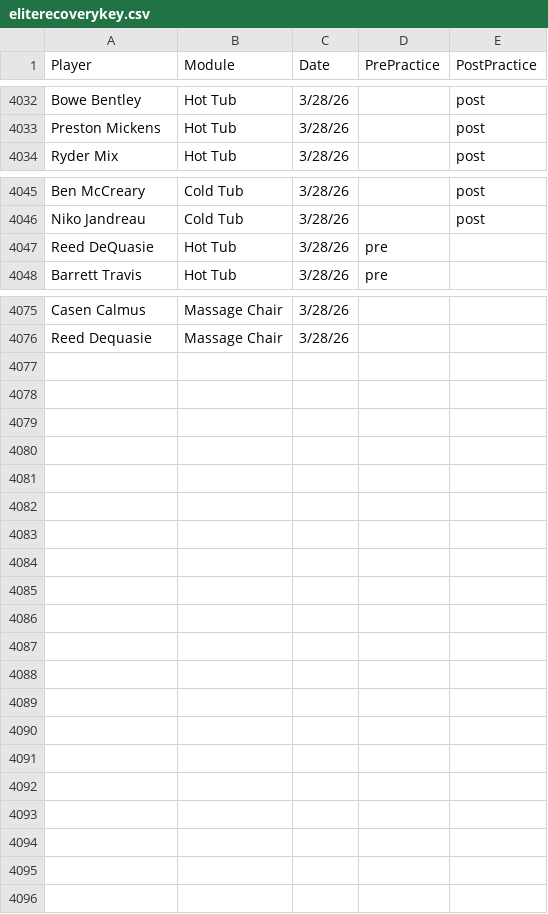
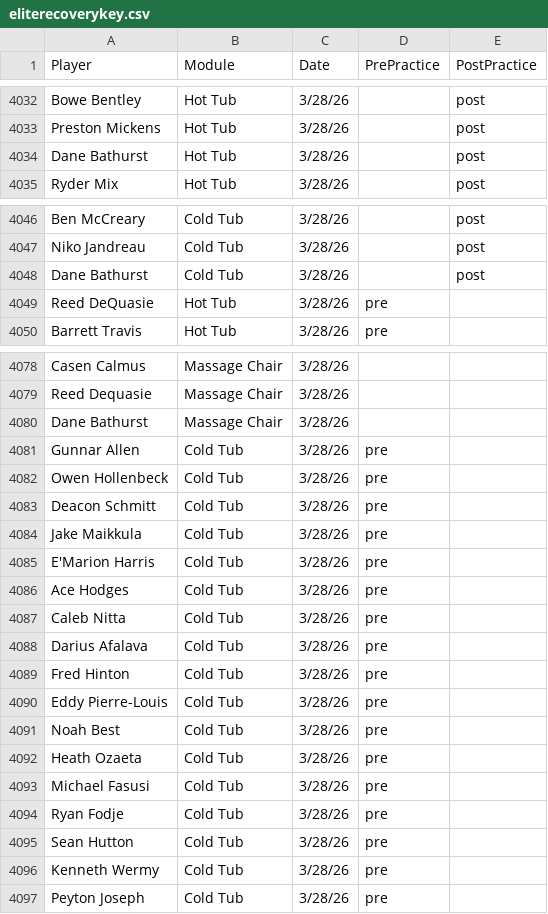
Before and after one commit to emmettj634-png/recovery-dashboard, a CSV file: eliterecoverykey.csv, drawn as a sheet; only a part is shown, gaps mark what is left out; the diff covers the shown part only; the diff names each change by its address in the sheet, - before the commit and + after, or states it on an @@ line.

Commit message:
Update eliterecoverykey.csv

```diff
--- a/eliterecoverykey.csv
+++ b/eliterecoverykey.csv
+row 4034: Dane Bathurst | Hot Tub | 3/28/26 |  | post
+row 4048: Dane Bathurst | Cold Tub | 3/28/26 |  | post
+row 4080: Dane Bathurst | Massage Chair | 3/28/26
+row 4081: Gunnar Allen | Cold Tub | 3/28/26 | pre
+row 4082: Owen Hollenbeck | Cold Tub | 3/28/26 | pre
+row 4083: Deacon Schmitt | Cold Tub | 3/28/26 | pre
+row 4084: Jake Maikkula | Cold Tub | 3/28/26 | pre
+row 4085: E'Marion Harris | Cold Tub | 3/28/26 | pre
+row 4086: Ace Hodges | Cold Tub | 3/28/26 | pre
+row 4087: Caleb Nitta | Cold Tub | 3/28/26 | pre
+row 4088: Darius Afalava | Cold Tub | 3/28/26 | pre
+row 4089: Fred Hinton | Cold Tub | 3/28/26 | pre
+row 4090: Eddy Pierre-Louis | Cold Tub | 3/28/26 | pre
+row 4091: Noah Best | Cold Tub | 3/28/26 | pre
+row 4092: Heath Ozaeta | Cold Tub | 3/28/26 | pre
+row 4093: Michael Fasusi | Cold Tub | 3/28/26 | pre
+row 4094: Ryan Fodje | Cold Tub | 3/28/26 | pre
+row 4095: Sean Hutton | Cold Tub | 3/28/26 | pre
+row 4096: Kenneth Wermy | Cold Tub | 3/28/26 | pre
+row 4097: Peyton Joseph | Cold Tub | 3/28/26 | pre
```
Also changed, not shown: 1 added row elsewhere in this file.
